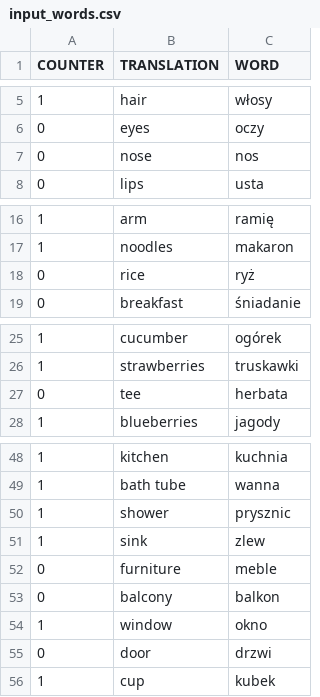
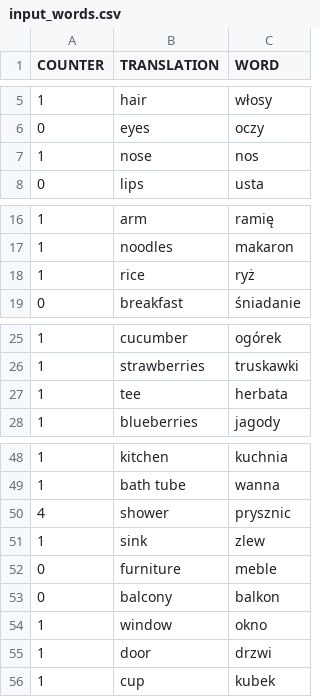
Before and after one commit to infoshareacademy/jjdd4-emememsy, a CSV file: input_words.csv, drawn as a sheet; only a part is shown, gaps mark what is left out.

Commit message:
added correct translation method

```diff
--- a/input_words.csv
+++ b/input_words.csv
@@ -6,3 +6,3 @@
 "0","eyes","oczy"
-"0","nose","nos"
+"1","nose","nos"
 "0","lips","usta"
@@ -17,3 +17,3 @@
 "1","noodles","makaron"
-"0","rice","ryż"
+"1","rice","ryż"
 "0","breakfast","śniadanie"
@@ -26,3 +26,3 @@
 "1","strawberries","truskawki"
-"0","tee","herbata"
+"1","tee","herbata"
 "1","blueberries","jagody"
@@ -49,3 +49,3 @@
 "1","bath tube","wanna"
-"1","shower","prysznic"
+"4","shower","prysznic"
 "1","sink","zlew"
@@ -54,3 +54,3 @@
 "1","window","okno"
-"0","door","drzwi"
+"1","door","drzwi"
 "1","cup","kubek"
```
Also changed, not shown: 3 other files.
